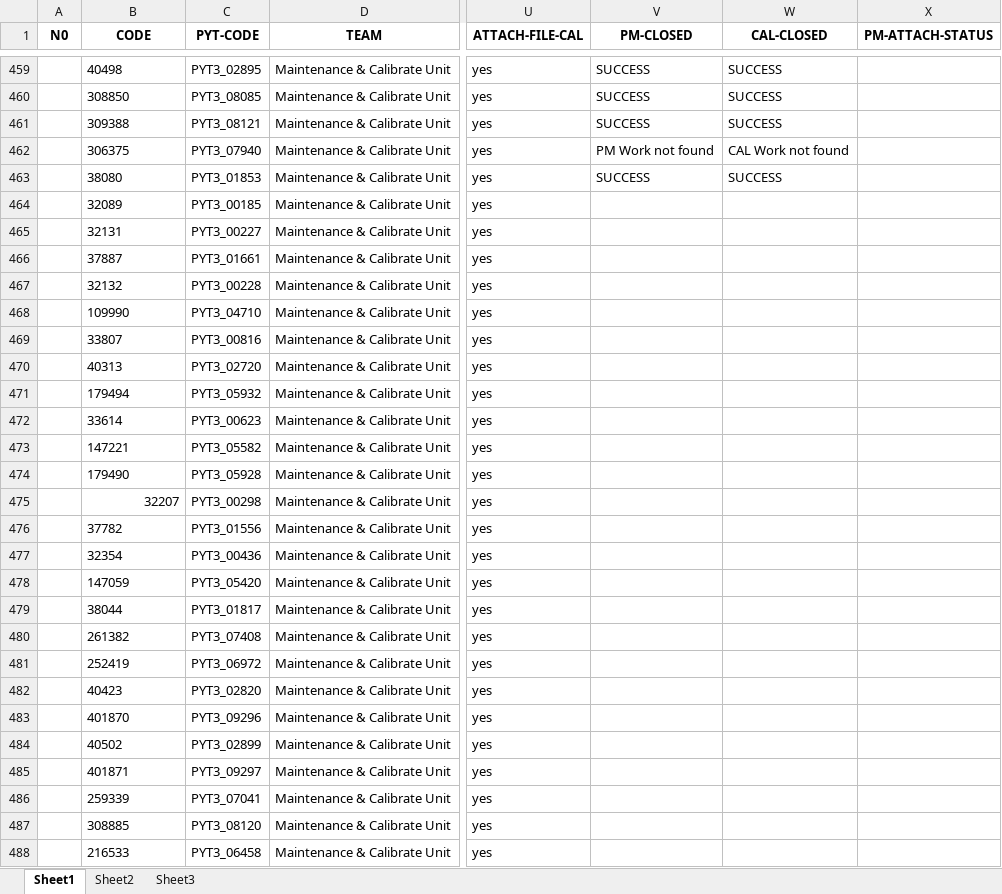
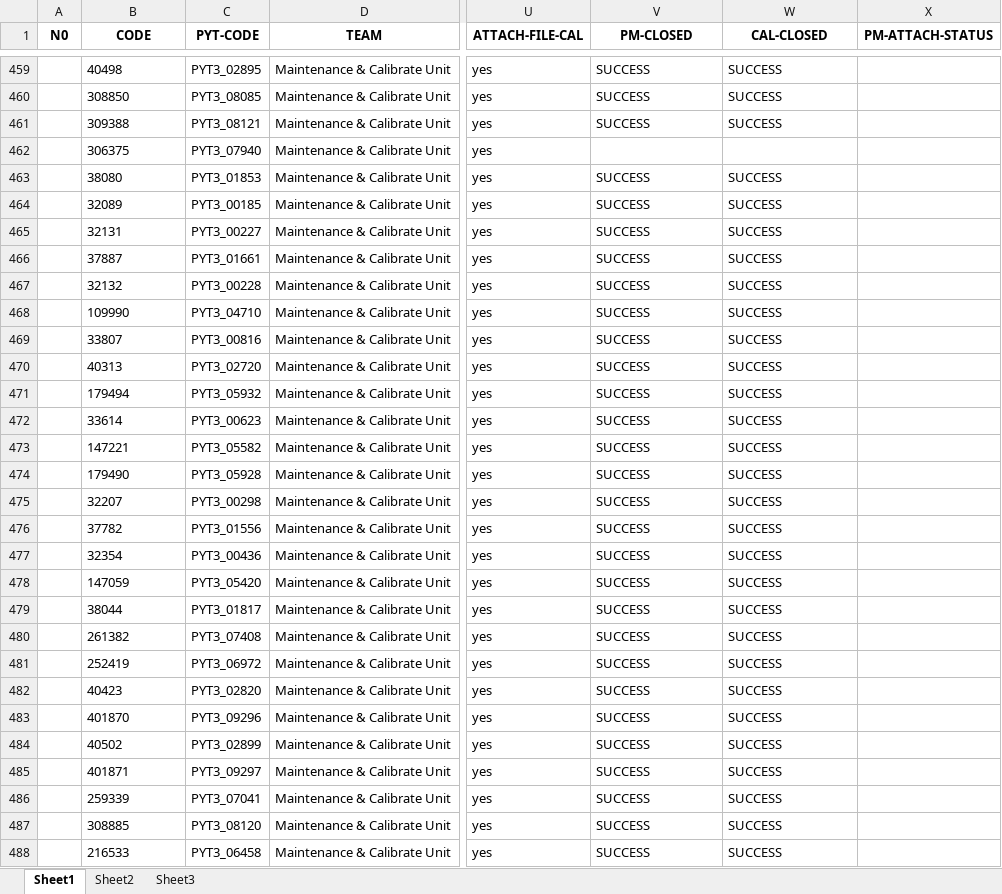
Before and after one commit to pyt3/forms, an Excel workbook: py_test_ui/EXCEL FILE/backuprecordCal_PM.xlsx, sheet Sheet1, drawn as a sheet; only a part is shown, gaps mark what is left out; values as stored, in another font and other column widths than the file's, no borders; the diff covers the shown part only; the diff names each change by its address in the sheet, - before the commit and + after, or states it on an @@ line.

```diff
--- a/py_test_ui/EXCEL FILE/backuprecordCal_PM.xlsx (sheet Sheet1)
+++ b/py_test_ui/EXCEL FILE/backuprecordCal_PM.xlsx (sheet Sheet1)
-V462 (PM-CLOSED): PM Work not found
+V462 (PM-CLOSED): (empty)
-W462 (CAL-CLOSED): CAL Work not found
+W462 (CAL-CLOSED): (empty)
-V464:V488 (PM-CLOSED): (empty)
+V464:V488 (PM-CLOSED): SUCCESS
-W464:W488 (CAL-CLOSED): (empty)
+W464:W488 (CAL-CLOSED): SUCCESS
-B475 alignment: right
+B475 alignment: left
```
Also changed, not shown: 12 added rows and 100 edited cells elsewhere in this sheet, py_test_ui/EXCEL FILE/recordCal_PM.xlsx, 3 other files.
